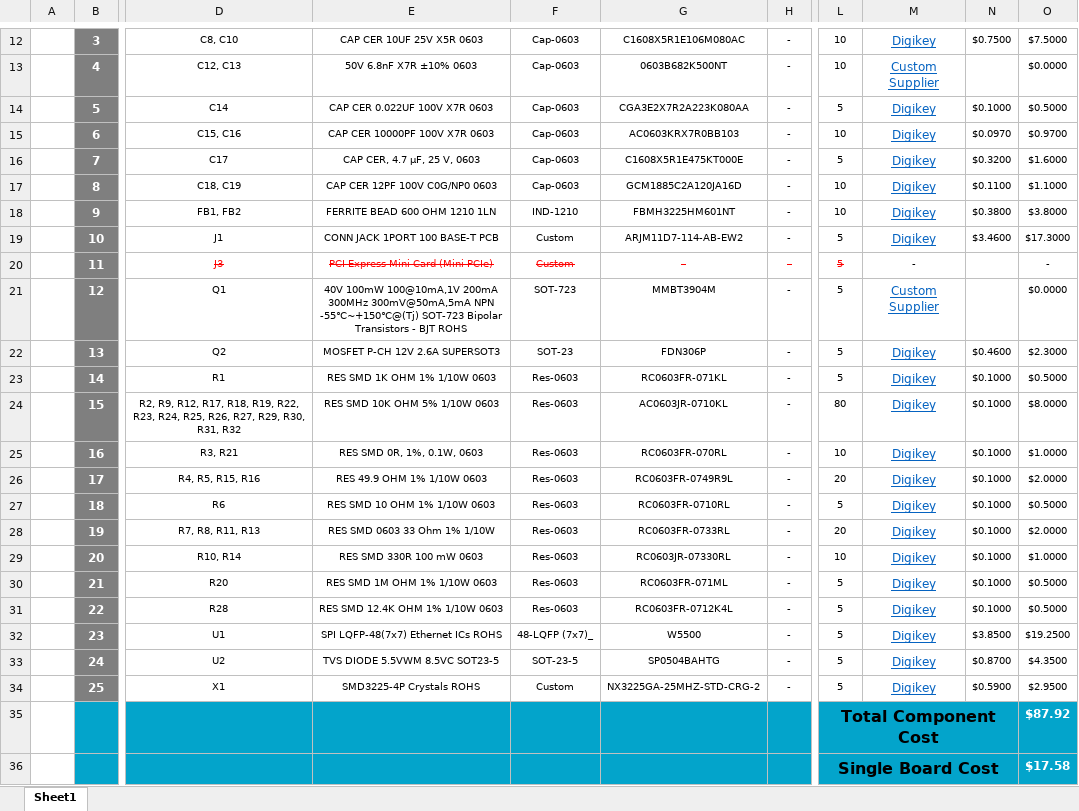
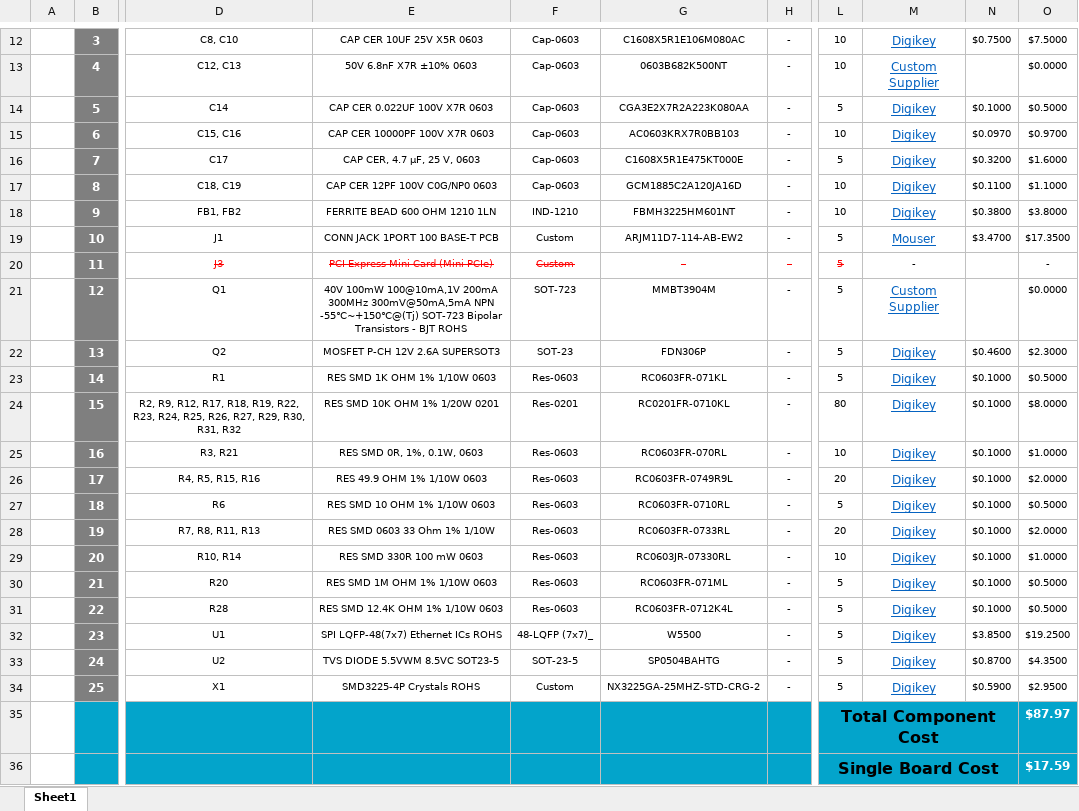
Before and after one commit to eSpark-Backup/chrisbyrd-esp32iotproduct, an Excel workbook: Design Files/Ethernet-Module-v2.0/BOM/Client_BOM_Ethernet-Module-v2.0.xlsx, sheet Sheet1, drawn as a sheet; only a part is shown, gaps mark what is left out; values as stored, in another font and other column widths than the file's, no borders; charts and pictures not drawn; the diff names each change by its address in the sheet, - before the commit and + after, or states it on an @@ line.

```diff
--- a/Design Files/Ethernet-Module-v2.0/BOM/Client_BOM_Ethernet-Module-v2.0.xlsx (sheet Sheet1)
+++ b/Design Files/Ethernet-Module-v2.0/BOM/Client_BOM_Ethernet-Module-v2.0.xlsx (sheet Sheet1)
-M19: Digikey
+M19: Mouser
-N19: $3.4600
+N19: $3.4700
-O19: $17.3000
+O19: $17.3500
-E24: RES SMD 10K OHM 5% 1/10W 0603
+E24: RES SMD 10K OHM 1% 1/20W 0201
-F24: Res-0603
+F24: Res-0201
-G24: AC0603JR-0710KL
+G24: RC0201FR-0710KL
-O35: $87.92
+O35: $87.97
-O36: $17.58
+O36: $17.59
```
Also changed, not shown: Design Files/Ethernet-Module-v2.0/BOM/eSpark_BOM_Ethernet-Module-v2.0.xlsx.
